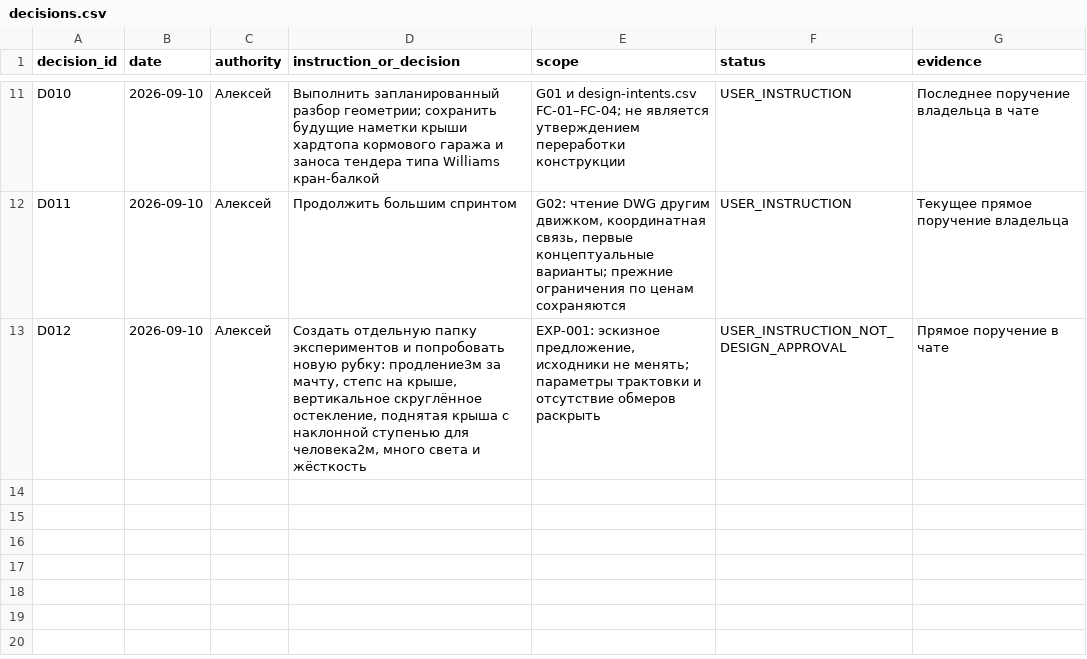
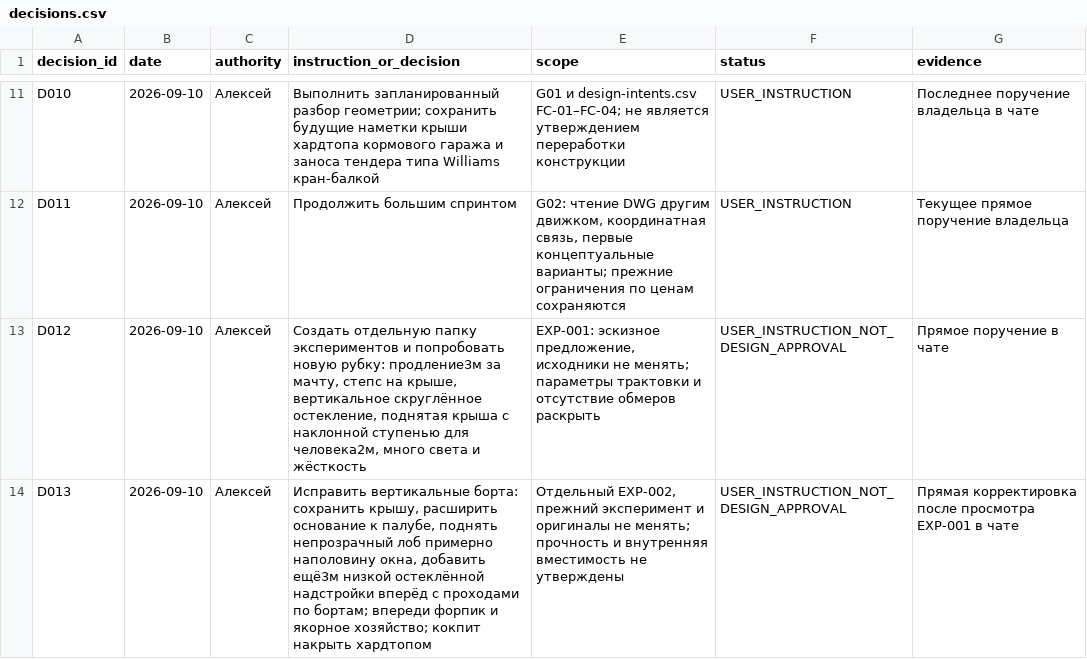
Before and after one commit to vetus-nauta/van-de-stadt-67-ft, a CSV file: data/office/decisions.csv, drawn as a sheet; only a part is shown, gaps mark what is left out.

```diff
--- a/data/office/decisions.csv
+++ b/data/office/decisions.csv
@@ -13 +13,2 @@ D011;2026-09-10;Алексей;Продолжить большим спринт
 D012;2026-09-10;Алексей;Создать отдельную папку экспериментов и попробовать новую рубку: продление3м за мачту, степс на крыше, вертикальное скруглённое остекление, поднятая крыша с наклонной ступенью для человека2м, много света и жёсткость;"EXP-001: эскизное предложение, исходники не менять; параметры трактовки и отсутствие обмеров раскрыть";USER_INSTRUCTION_NOT_DESIGN_APPROVAL;Прямое поручение в чате
+D013;2026-09-10;Алексей;"Исправить вертикальные борта: сохранить крышу, расширить основание к палубе, поднять непрозрачный лоб примерно наполовину окна, добавить ещё3м низкой остеклённой надстройки вперёд с проходами по бортам; впереди форпик и якорное хозяйство; кокпит накрыть хардтопом";"Отдельный EXP-002, прежний эксперимент и оригиналы не менять; прочность и внутренняя вместимость не утверждены";USER_INSTRUCTION_NOT_DESIGN_APPROVAL;Прямая корректировка после просмотра EXP-001 в чате
```
Also changed, not shown: data/office/design-intents.csv, data/office/tasks.csv, 38 other files.
